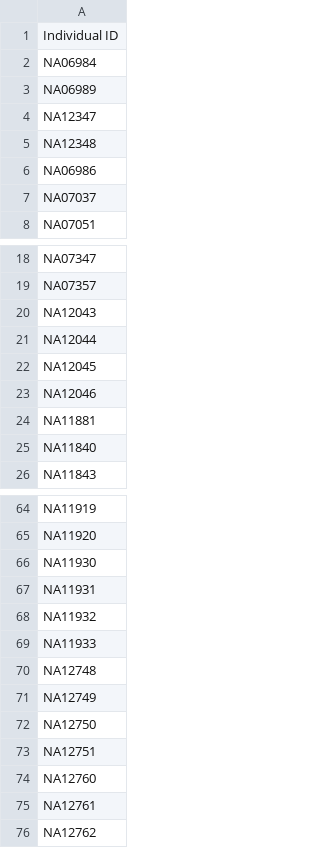
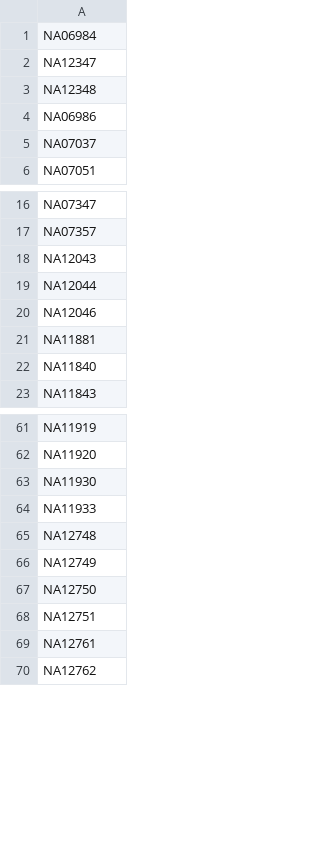
Before and after one commit to genxnetwork/grape, a TSV file: workflows/pedsim/ceph_unrelated_all.tsv, drawn as a sheet; only a part is shown, gaps mark what is left out.

Commit message:
Removed all possible distant relatives from CEU hapmap simulation background

```diff
--- a/workflows/pedsim/ceph_unrelated_all.tsv
+++ b/workflows/pedsim/ceph_unrelated_all.tsv
@@ -1,4 +1,2 @@
-Individual ID
 NA06984
-NA06989
 NA12347
@@ -21,3 +19,2 @@ NA12043
 NA12044
-NA12045
 NA12046
@@ -66,4 +63,2 @@ NA11920
 NA11930
-NA11931
-NA11932
 NA11933
@@ -73,3 +68,2 @@ NA12750
 NA12751
-NA12760
 NA12761
```
